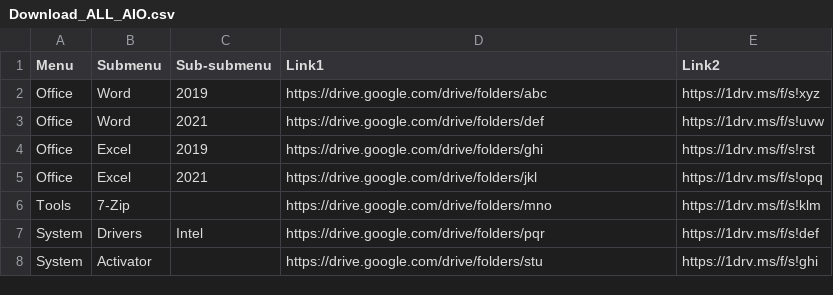
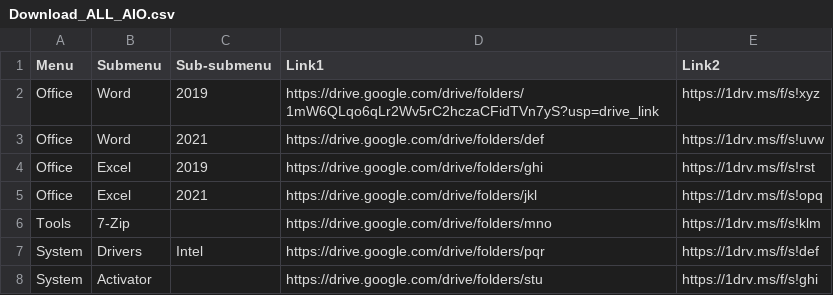
Before and after one commit to RioMMO/File-Download, a CSV file: Download_ALL_AIO.csv, drawn as a sheet.

Commit message:
Update Download_ALL_AIO.csv

```diff
--- a/Download_ALL_AIO.csv
+++ b/Download_ALL_AIO.csv
@@ -1,3 +1,3 @@
 Menu,Submenu,Sub-submenu,Link1,Link2
-Office,Word,2019,https://drive.google.com/drive/folders/abc,https://1drv.ms/f/s!xyz
+Office,Word,2019,https://drive.google.com/drive/folders/1mW6QLqo6qLr2Wv5rC2hczaCFidTVn7yS?usp=drive_link,https://1drv.ms/f/s!xyz
 Office,Word,2021,https://drive.google.com/drive/folders/def,https://1drv.ms/f/s!uvw
```
